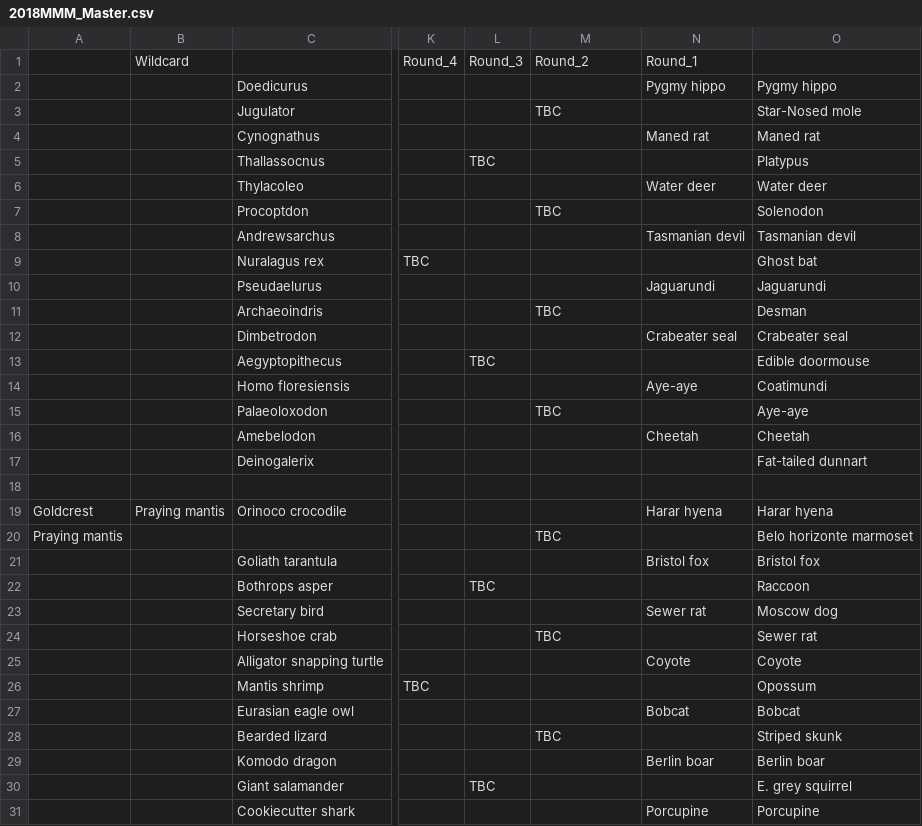
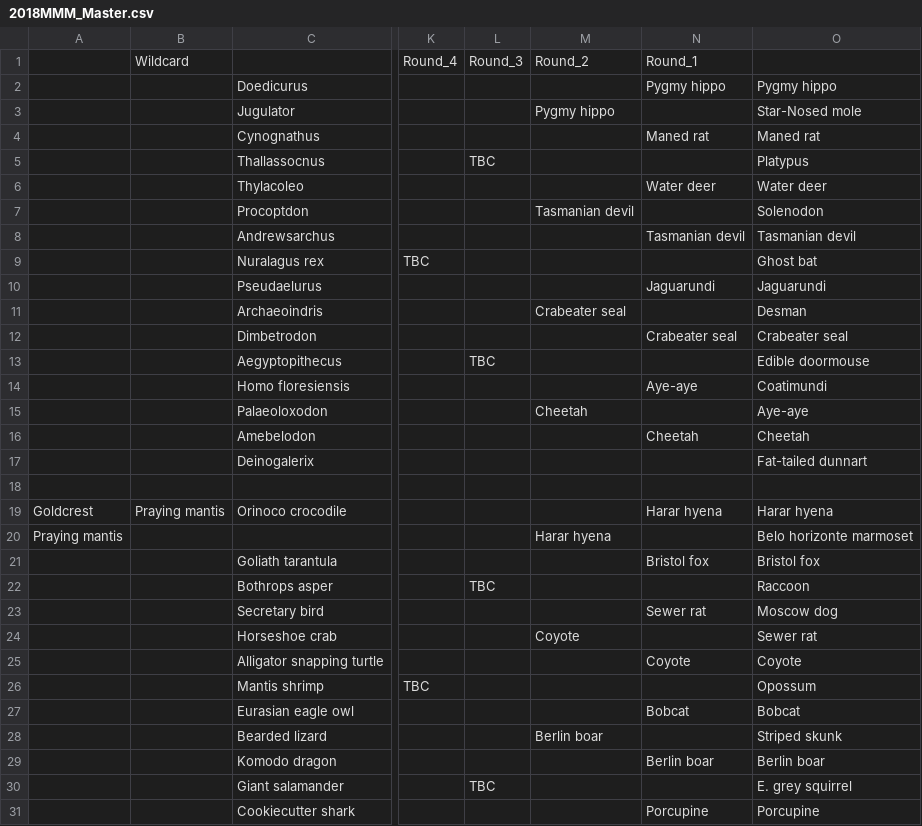
Before and after one commit to JKRWard/MMM, a CSV file: 2018MMM_Master.csv, drawn as a sheet; only a part is shown, gaps mark what is left out; the diff covers the shown part only; the diff names each change by its address in the sheet, - before the commit and + after, or states it on an @@ line.

```diff
--- a/2018MMM_Master.csv
+++ b/2018MMM_Master.csv
-M3: TBC
+M3: Pygmy hippo
-M7: TBC
+M7: Tasmanian devil
-M11: TBC
+M11: Crabeater seal
-M15: TBC
+M15: Cheetah
-M20: TBC
+M20: Harar hyena
-M24: TBC
+M24: Coyote
-M28: TBC
+M28: Berlin boar
```
Also changed, not shown: 1 edited cell elsewhere in this file, 1 other file.
